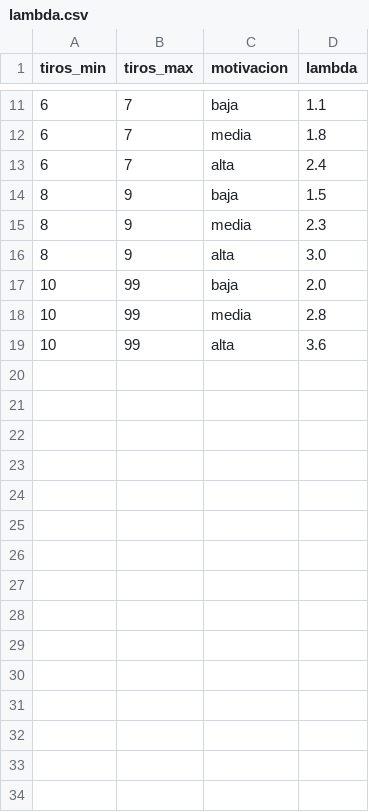
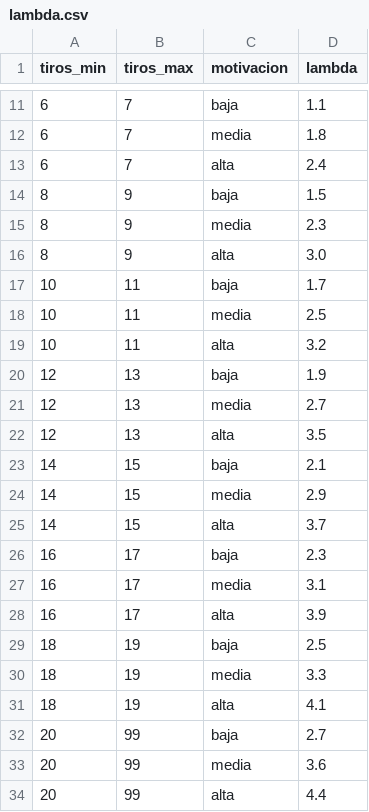
Before and after one commit to chris78rey/scoreador, a CSV file: examples/demo/lambda.csv, drawn as a sheet; only a part is shown, gaps mark what is left out.

Commit message:
Add batch Excel workflow and single-match GUI

```diff
--- a/examples/demo/lambda.csv
+++ b/examples/demo/lambda.csv
@@ -16,4 +16,19 @@ tiros_min,tiros_max,motivacion,lambda
 8,9,alta,3.0
-10,99,baja,2.0
-10,99,media,2.8
-10,99,alta,3.6
+10,11,baja,1.7
+10,11,media,2.5
+10,11,alta,3.2
+12,13,baja,1.9
+12,13,media,2.7
+12,13,alta,3.5
+14,15,baja,2.1
+14,15,media,2.9
+14,15,alta,3.7
+16,17,baja,2.3
+16,17,media,3.1
+16,17,alta,3.9
+18,19,baja,2.5
+18,19,media,3.3
+18,19,alta,4.1
+20,99,baja,2.7
+20,99,media,3.6
+20,99,alta,4.4
```
Also changed, not shown: 23 other files.
